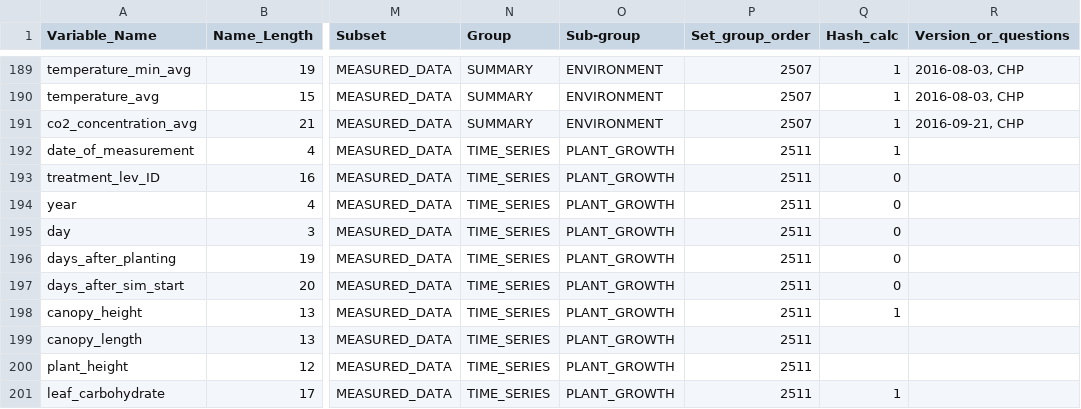
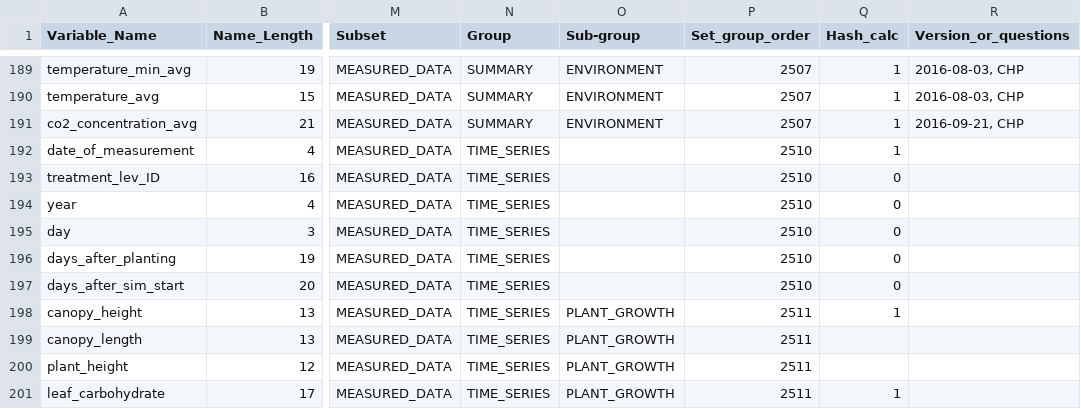
Before and after one commit to agmip/VMapper, a CSV file: Data/ICASA/Measured_data.csv, drawn as a sheet; only a part is shown, gaps mark what is left out; the diff names each change by its address in the sheet, - before the commit and + after, or states it on an @@ line.

Commit message:
Sync with ICASA

```diff
--- a/Data/ICASA/Measured_data.csv
+++ b/Data/ICASA/Measured_data.csv
-O192:O197 (Sub-group): PLANT_GROWTH
+O192:O197 (Sub-group): (empty)
-P192:P197 (Set_group_order): 2511
+P192:P197 (Set_group_order): 2510
```
